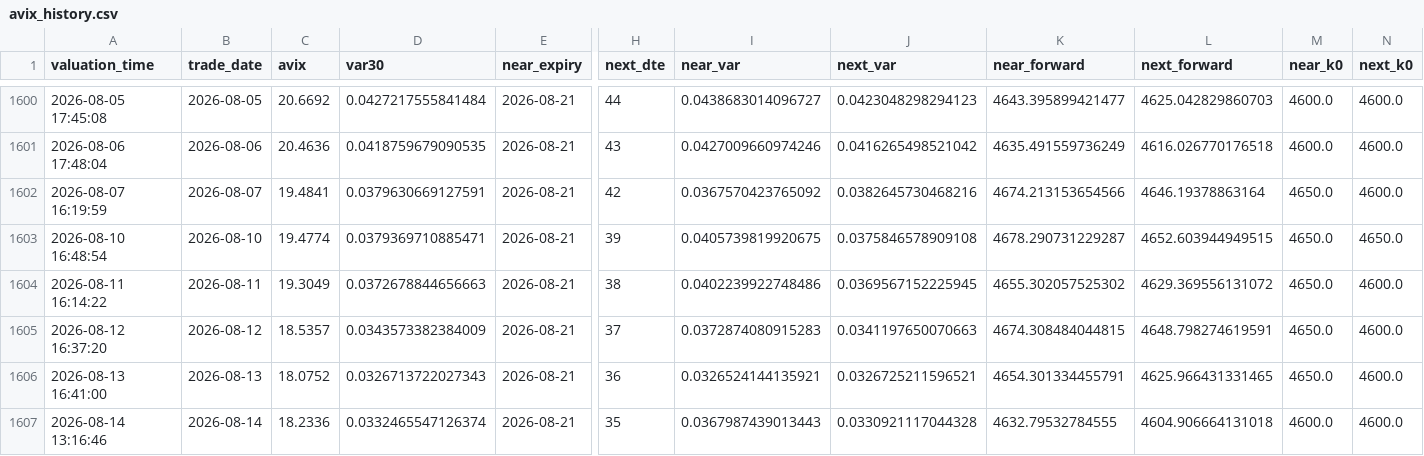
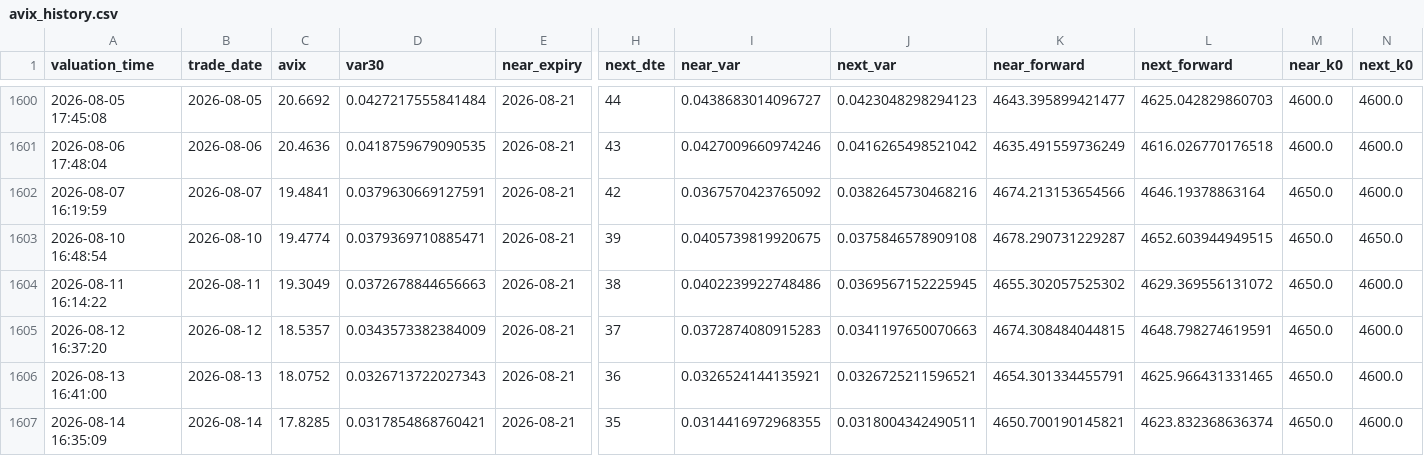
Before and after one commit to AmineSeRaFimmm/a-share-five-layer-pwa, a CSV file: data/avix/avix_history.csv, drawn as a sheet; only a part is shown, gaps mark what is left out; the diff names each change by its address in the sheet, - before the commit and + after, or states it on an @@ line.

```diff
--- a/data/avix/avix_history.csv
+++ b/data/avix/avix_history.csv
-A1607 (valuation_time): 2026-08-14 13:16:46
+A1607 (valuation_time): 2026-08-14 16:35:09
-C1607 (avix): 18.2336
+C1607 (avix): 17.8285
-D1607 (var30): 0.0332465547126374
+D1607 (var30): 0.0317854868760421
-I1607 (near_var): 0.0367987439013443
+I1607 (near_var): 0.0314416972968355
-J1607 (next_var): 0.0330921117044328
+J1607 (next_var): 0.0318004342490511
-K1607 (near_forward): 4632.79532784555
+K1607 (near_forward): 4650.700190145821
-L1607 (next_forward): 4604.906664131018
+L1607 (next_forward): 4623.832368636374
-M1607 (near_k0): 4600.0
+M1607 (near_k0): 4650.0
```
Also changed, not shown: data/avix_300_close_mid.csv, 2 other files.
